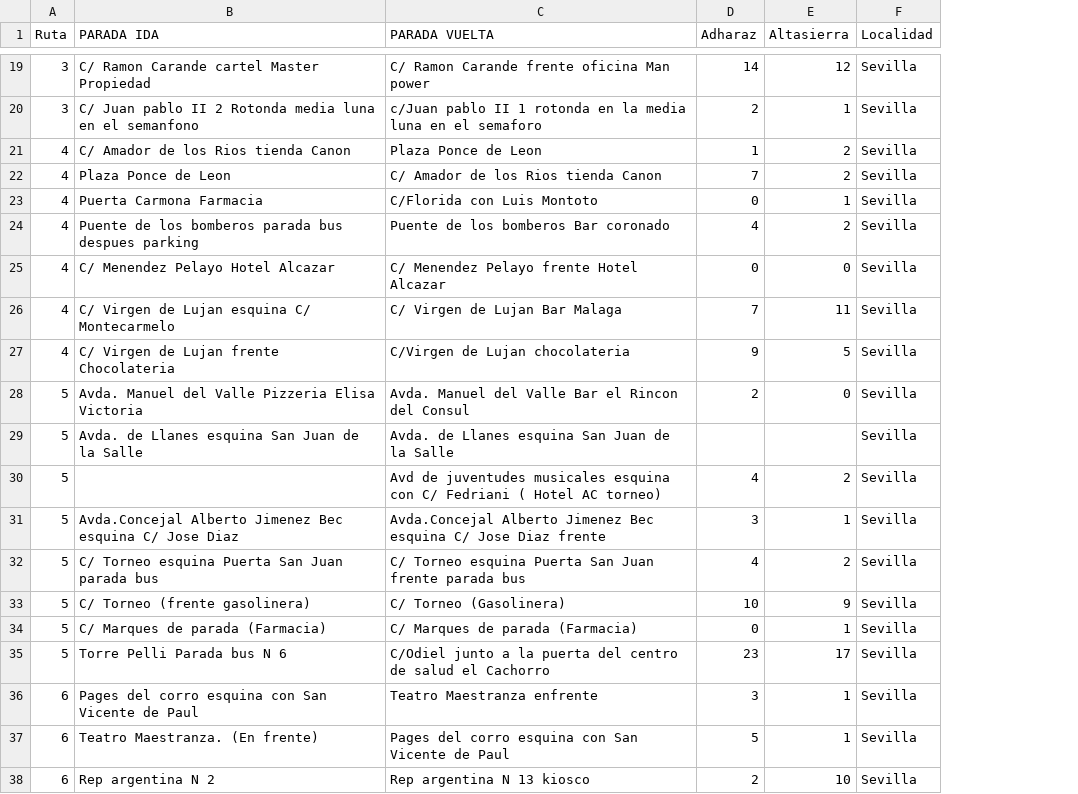
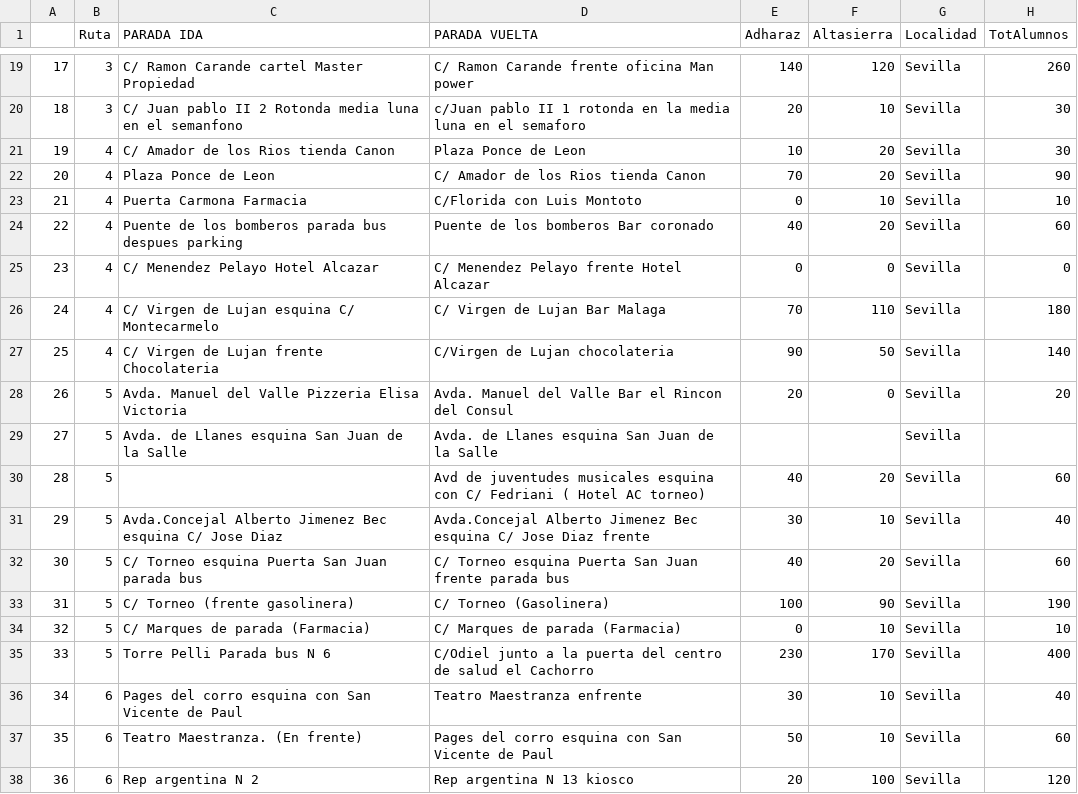
Before and after one commit to isdela/coursera-example, a CSV file: RutasATT.csv, drawn as a sheet; only a part is shown, gaps mark what is left out; addresses are those after the commit; the diff covers the shown part only; the diff names each change by its address in the sheet, - before the commit and + after, or states it on an @@ line.

```diff
--- a/RutasATT.csv
+++ b/RutasATT.csv
+column A, rows 19-38: 17 | 18 | 19 | 20 | 21 | 22 | 23 | 24 | 25 | 26 | 27 | 28 | 29 | 30 | 31 | 32 | 33 | 34 | 35 | 36
+column H (TotAlumnos), rows 19-38: 260 | 30 | 30 | 90 | 10 | 60 | 0 | 180 | 140 | 20 |  | 60 | 40 | 60 | 190 | 10 | 400 | 40 | 60 | 120
-E19 (Adharaz): 14
+E19 (Adharaz): 140
-F19 (Altasierra): 12
+F19 (Altasierra): 120
-E20 (Adharaz): 2
+E20 (Adharaz): 20
-F20 (Altasierra): 1
+F20 (Altasierra): 10
-E21 (Adharaz): 1
+E21 (Adharaz): 10
-F21:F22 (Altasierra): 2
+F21:F22 (Altasierra): 20
-E22 (Adharaz): 7
+E22 (Adharaz): 70
-F23 (Altasierra): 1
+F23 (Altasierra): 10
-E24 (Adharaz): 4
+E24 (Adharaz): 40
-F24 (Altasierra): 2
+F24 (Altasierra): 20
-E26 (Adharaz): 7
+E26 (Adharaz): 70
-F26 (Altasierra): 11
+F26 (Altasierra): 110
-E27 (Adharaz): 9
+E27 (Adharaz): 90
-F27 (Altasierra): 5
+F27 (Altasierra): 50
-E28 (Adharaz): 2
+E28 (Adharaz): 20
-E30 (Adharaz): 4
+E30 (Adharaz): 40
-F30 (Altasierra): 2
+F30 (Altasierra): 20
-E31 (Adharaz): 3
+E31 (Adharaz): 30
-F31 (Altasierra): 1
+F31 (Altasierra): 10
-E32 (Adharaz): 4
+E32 (Adharaz): 40
-F32 (Altasierra): 2
+F32 (Altasierra): 20
-E33 (Adharaz): 10
+E33 (Adharaz): 100
-F33 (Altasierra): 9
+F33 (Altasierra): 90
-F34 (Altasierra): 1
+F34 (Altasierra): 10
-E35 (Adharaz): 23
+E35 (Adharaz): 230
-F35 (Altasierra): 17
+F35 (Altasierra): 170
-E36 (Adharaz): 3
+E36 (Adharaz): 30
-F36:F37 (Altasierra): 1
+F36:F37 (Altasierra): 10
-E37 (Adharaz): 5
+E37 (Adharaz): 50
-E38 (Adharaz): 2
+E38 (Adharaz): 20
-F38 (Altasierra): 10
+F38 (Altasierra): 100
```
Also changed, not shown: 102 edited cells elsewhere in this file.
